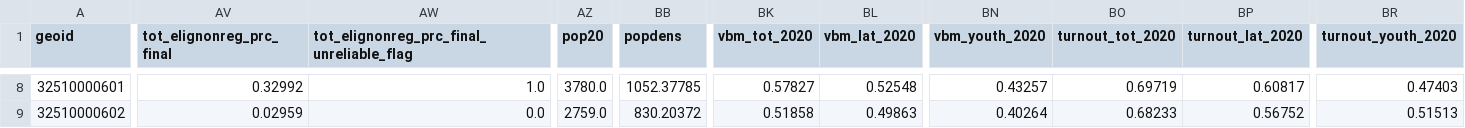
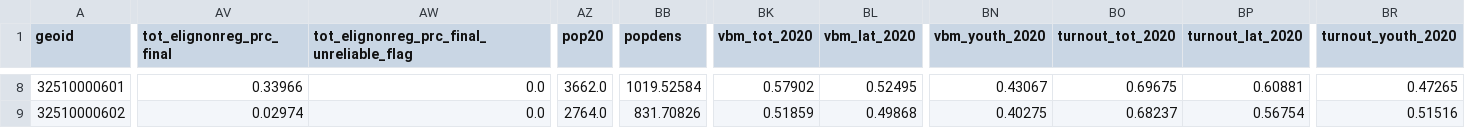
Before and after one commit to centerforinclusivedemocracy/nevada-live, a CSV file: data/510/indicator_files/indicator_data.csv, drawn as a sheet; only a part is shown, gaps mark what is left out; the diff covers the shown part only; the diff names each change by its address in the sheet, - before the commit and + after, or states it on an @@ line.

```diff
--- a/data/510/indicator_files/indicator_data.csv
+++ b/data/510/indicator_files/indicator_data.csv
-AV8 (tot_elignonreg_prc_final): 0.32992
+AV8 (tot_elignonreg_prc_final): 0.33966
-AW8: 1.0
+AW8: 0.0
-AZ8 (pop20): 3780.0
+AZ8 (pop20): 3662.0
-BB8 (popdens): 1052.37785
+BB8 (popdens): 1019.52584
-BK8 (vbm_tot_2020): 0.57827
+BK8 (vbm_tot_2020): 0.57902
-BL8 (vbm_lat_2020): 0.52548
+BL8 (vbm_lat_2020): 0.52495
-BN8 (vbm_youth_2020): 0.43257
+BN8 (vbm_youth_2020): 0.43067
-BO8 (turnout_tot_2020): 0.69719
+BO8 (turnout_tot_2020): 0.69675
-BP8 (turnout_lat_2020): 0.60817
+BP8 (turnout_lat_2020): 0.60881
-BR8 (turnout_youth_2020): 0.47403
+BR8 (turnout_youth_2020): 0.47265
-AV9 (tot_elignonreg_prc_final): 0.02959
+AV9 (tot_elignonreg_prc_final): 0.02974
-AZ9 (pop20): 2759.0
+AZ9 (pop20): 2764.0
-BB9 (popdens): 830.20372
+BB9 (popdens): 831.70826
-BK9 (vbm_tot_2020): 0.51858
+BK9 (vbm_tot_2020): 0.51859
-BL9 (vbm_lat_2020): 0.49863
+BL9 (vbm_lat_2020): 0.49868
-BN9 (vbm_youth_2020): 0.40264
+BN9 (vbm_youth_2020): 0.40275
-BO9 (turnout_tot_2020): 0.68233
+BO9 (turnout_tot_2020): 0.68237
-BP9 (turnout_lat_2020): 0.56752
+BP9 (turnout_lat_2020): 0.56754
-BR9 (turnout_youth_2020): 0.51513
+BR9 (turnout_youth_2020): 0.51516
```
Also changed, not shown: 111 edited cells elsewhere in this file, data/003/model_files/additional_sites_distance.csv, data/003/model_files/all_sites_scored.csv, 39 other files.
